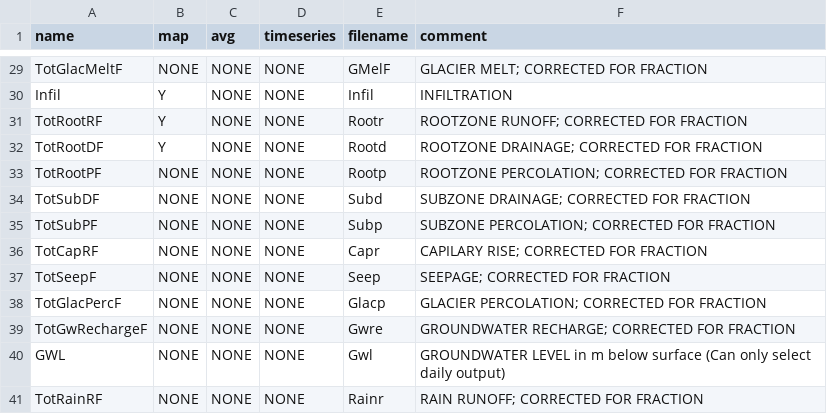
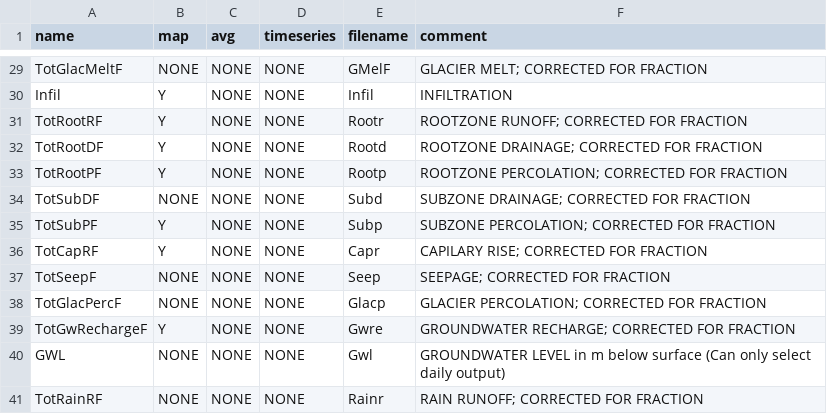
Before and after one commit to FutureWater/SPHY, a CSV file: reporting.csv, drawn as a sheet; only a part is shown, gaps mark what is left out; the diff covers the shown part only.

```diff
--- a/reporting.csv
+++ b/reporting.csv
@@ -32,9 +32,9 @@ TotRootRF,Y,NONE,NONE,Rootr,ROOTZONE RUNOFF; CORRECTED FOR FRACTION
 TotRootDF,Y,NONE,NONE,Rootd,ROOTZONE DRAINAGE; CORRECTED FOR FRACTION
-TotRootPF,NONE,NONE,NONE,Rootp,ROOTZONE PERCOLATION; CORRECTED FOR FRACTION
+TotRootPF,Y,NONE,NONE,Rootp,ROOTZONE PERCOLATION; CORRECTED FOR FRACTION
 TotSubDF,NONE,NONE,NONE,Subd,SUBZONE DRAINAGE; CORRECTED FOR FRACTION
-TotSubPF,NONE,NONE,NONE,Subp,SUBZONE PERCOLATION; CORRECTED FOR FRACTION
-TotCapRF,NONE,NONE,NONE,Capr,CAPILARY RISE; CORRECTED FOR FRACTION
+TotSubPF,Y,NONE,NONE,Subp,SUBZONE PERCOLATION; CORRECTED FOR FRACTION
+TotCapRF,Y,NONE,NONE,Capr,CAPILARY RISE; CORRECTED FOR FRACTION
 TotSeepF,NONE,NONE,NONE,Seep,SEEPAGE; CORRECTED FOR FRACTION
 TotGlacPercF,NONE,NONE,NONE,Glacp,GLACIER PERCOLATION; CORRECTED FOR FRACTION
-TotGwRechargeF,NONE,NONE,NONE,Gwre,GROUNDWATER RECHARGE; CORRECTED FOR FRACTION
+TotGwRechargeF,Y,NONE,NONE,Gwre,GROUNDWATER RECHARGE; CORRECTED FOR FRACTION
 GWL,NONE,NONE,NONE,Gwl,GROUNDWATER LEVEL in m below surface (Can only select daily output)
```
Also changed, not shown: 4 added rows, 3 removed rows and 9 edited cells elsewhere in this file.
